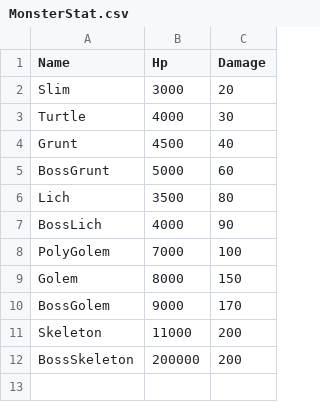
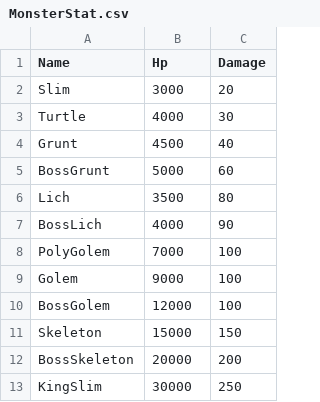
Before and after one commit to MONGNOM/Auto-Craftol, a CSV file: Assets/Resources/MonsterStat.csv, drawn as a sheet.

```diff
--- a/Assets/Resources/MonsterStat.csv
+++ b/Assets/Resources/MonsterStat.csv
@@ -8,5 +8,6 @@ BossLich,4000,90
 PolyGolem,7000,100
-Golem,8000,150
-BossGolem,9000,170
-Skeleton,11000,200
-BossSkeleton,200000,200
+Golem,9000,100
+BossGolem,12000,100
+Skeleton,15000,150
+BossSkeleton,20000,200
+KingSlim,30000,250
```
Also changed, not shown: 17 other files.
